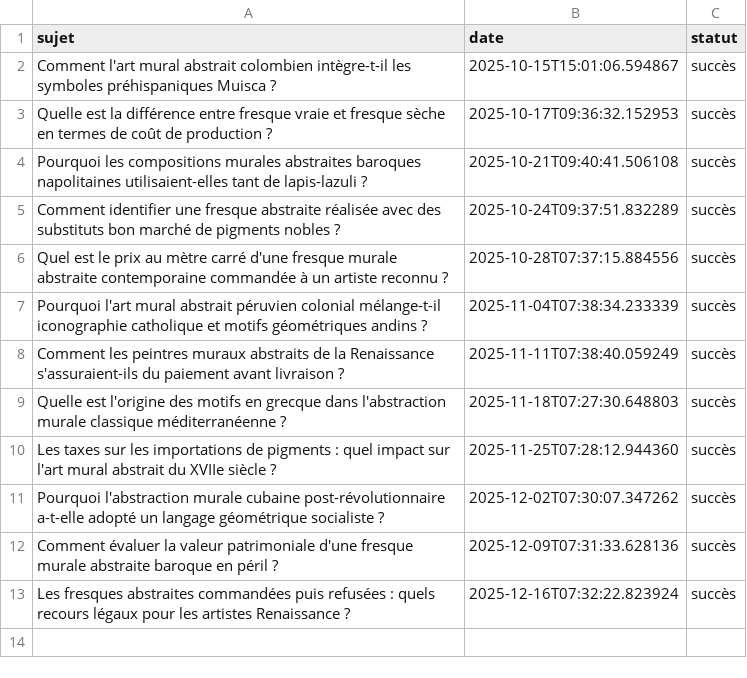
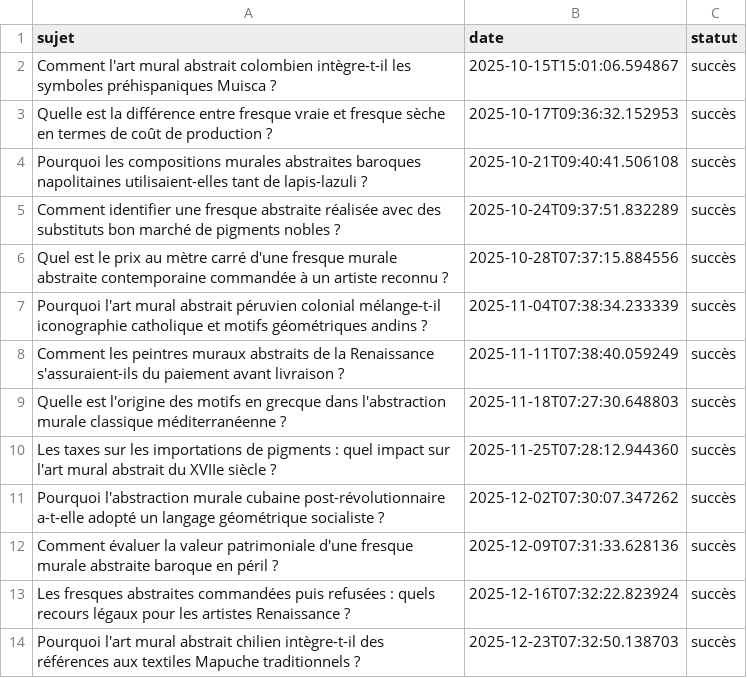
Before and after one commit to Metalosmose21/Abstrait-5, a CSV file: sujets_traites.csv, drawn as a sheet.

```diff
--- a/sujets_traites.csv
+++ b/sujets_traites.csv
@@ -13 +13,2 @@ Comment évaluer la valeur patrimoniale d'une fresque murale abstraite baroque e
 Les fresques abstraites commandées puis refusées : quels recours légaux pour les artistes Renaissance ?,2025-12-16T07:32:22.823924,succès
+Pourquoi l'art mural abstrait chilien intègre-t-il des références aux textiles Mapuche traditionnels ?,2025-12-23T07:32:50.138703,succès
```
Also changed, not shown: sujets.csv.
